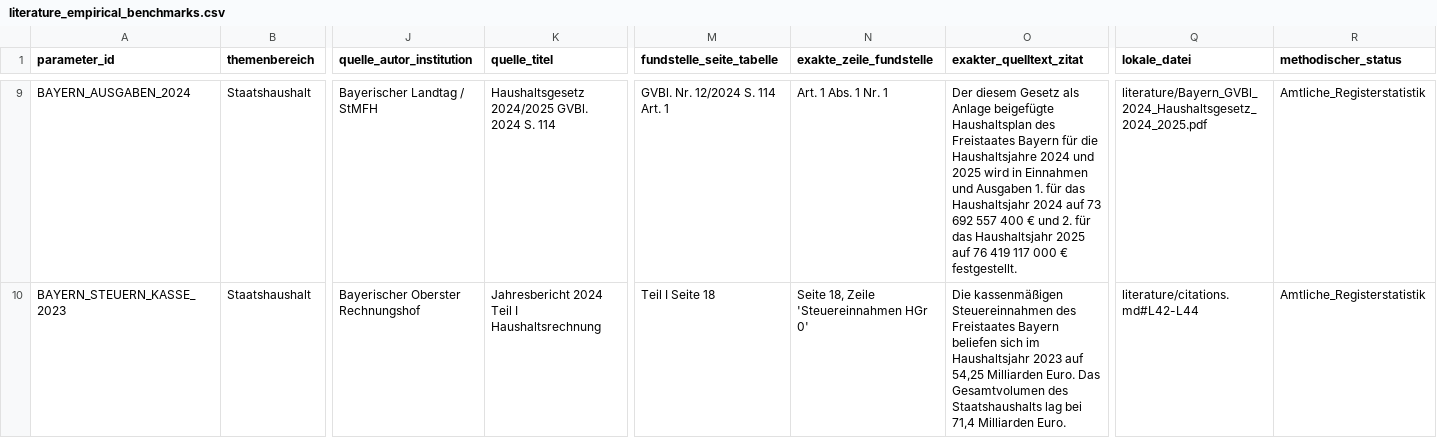
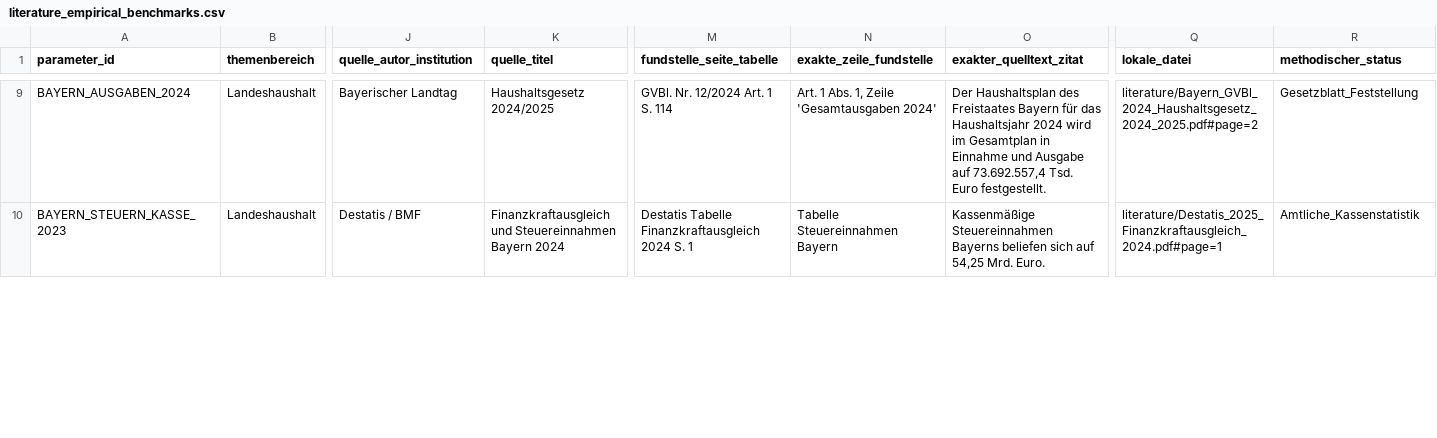
Before and after one commit to visualDemographics/DE-fiscal-per-capita, a CSV file: rawdata/literature_empirical_benchmarks.csv, drawn as a sheet; only a part is shown, gaps mark what is left out; the diff covers the shown part only; the diff names each change by its address in the sheet, - before the commit and + after, or states it on an @@ line.

```diff
--- a/rawdata/literature_empirical_benchmarks.csv
+++ b/rawdata/literature_empirical_benchmarks.csv
-B9:B10 (themenbereich): Staatshaushalt
+B9:B10 (themenbereich): Landeshaushalt
-J9 (quelle_autor_institution): Bayerischer Landtag / StMFH
+J9 (quelle_autor_institution): Bayerischer Landtag
-K9 (quelle_titel): Haushaltsgesetz 2024/2025 GVBl. 2024 S. 114
+K9 (quelle_titel): Haushaltsgesetz 2024/2025
-M9 (fundstelle_seite_tabelle): GVBl. Nr. 12/2024 S. 114 Art. 1
+M9 (fundstelle_seite_tabelle): GVBl. Nr. 12/2024 Art. 1 S. 114
-N9 (exakte_zeile_fundstelle): Art. 1 Abs. 1 Nr. 1
+N9 (exakte_zeile_fundstelle): Art. 1 Abs. 1, Zeile 'Gesamtausgaben 2024'
-O9 (exakter_quelltext_zitat): Der diesem Gesetz als Anlage beigefügte Haushaltsplan des Freistaates Bayern für die Haushaltsjahre 2024 und 2025 wird in Einnahmen und Ausgaben 1. für das Haushaltsjahr 2024 auf 73 692 557 400 € und 2. für das Haushaltsjahr 2025 auf 76 419 117 000 € festgestellt.
+O9 (exakter_quelltext_zitat): Der Haushaltsplan des Freistaates Bayern für das Haushaltsjahr 2024 wird im Gesamtplan in Einnahme und Ausgabe auf 73.692.557,4 Tsd. Euro festgestellt.
-Q9 (lokale_datei): literature/Bayern_GVBl_2024_Haushaltsgesetz_2024_2025.pdf
+Q9 (lokale_datei): literature/Bayern_GVBl_2024_Haushaltsgesetz_2024_2025.pdf#page=2
-R9 (methodischer_status): Amtliche_Registerstatistik
+R9 (methodischer_status): Gesetzblatt_Feststellung
-J10 (quelle_autor_institution): Bayerischer Oberster Rechnungshof
+J10 (quelle_autor_institution): Destatis / BMF
-K10 (quelle_titel): Jahresbericht 2024 Teil I Haushaltsrechnung
+K10 (quelle_titel): Finanzkraftausgleich und Steuereinnahmen Bayern 2024
-M10 (fundstelle_seite_tabelle): Teil I Seite 18
+M10 (fundstelle_seite_tabelle): Destatis Tabelle Finanzkraftausgleich 2024 S. 1
-N10 (exakte_zeile_fundstelle): Seite 18, Zeile 'Steuereinnahmen HGr 0'
+N10 (exakte_zeile_fundstelle): Tabelle Steuereinnahmen Bayern
-O10 (exakter_quelltext_zitat): Die kassenmäßigen Steuereinnahmen des Freistaates Bayern beliefen sich im Haushaltsjahr 2023 auf 54,25 Milliarden Euro. Das Gesamtvolumen des Staatshaushalts lag bei 71,4 Milliarden Euro.
+O10 (exakter_quelltext_zitat): Kassenmäßige Steuereinnahmen Bayerns beliefen sich auf 54,25 Mrd. Euro.
-Q10 (lokale_datei): literature/citations.md#L42-L44
+Q10 (lokale_datei): literature/Destatis_2025_Finanzkraftausgleich_2024.pdf#page=1
-R10 (methodischer_status): Amtliche_Registerstatistik
+R10 (methodischer_status): Amtliche_Kassenstatistik
```
Also changed, not shown: 120 edited cells elsewhere in this file, rawdata/MANIFEST.csv, rawdata/bayern_staatshaushalt_2023_2024.csv, 47 other files.
